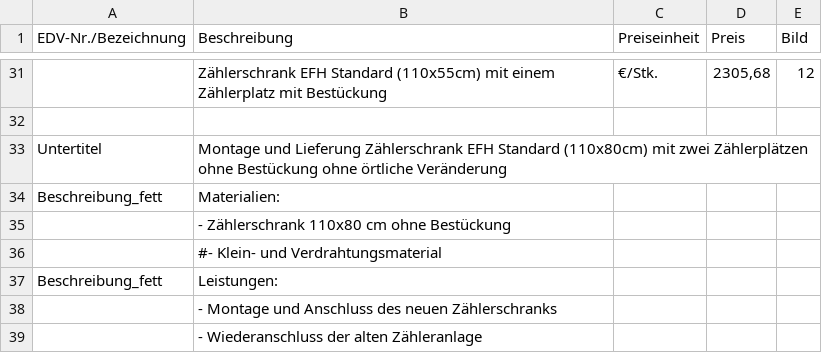
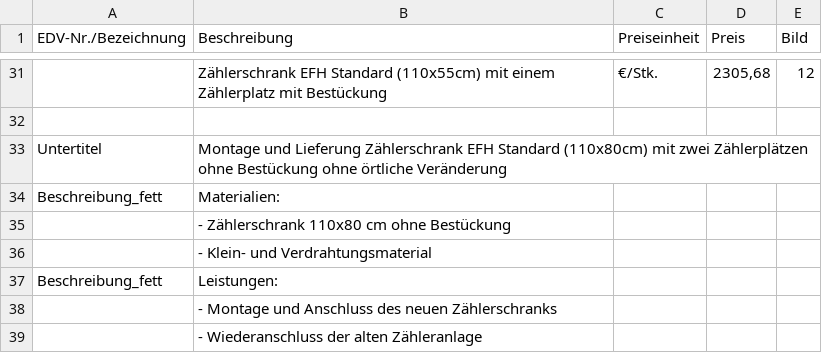
Before and after one commit to Pascal-TP/TGA-HT-KalkPro2.0, a CSV file: tga9.csv, drawn as a sheet; only a part is shown, gaps mark what is left out; the diff names each change by its address in the sheet, - before the commit and + after, or states it on an @@ line.

Commit message:
Add files via upload

```diff
--- a/tga9.csv
+++ b/tga9.csv
-B36 (Beschreibung): #- Klein- und Verdrahtungsmaterial
+B36 (Beschreibung): - Klein- und Verdrahtungsmaterial
```
